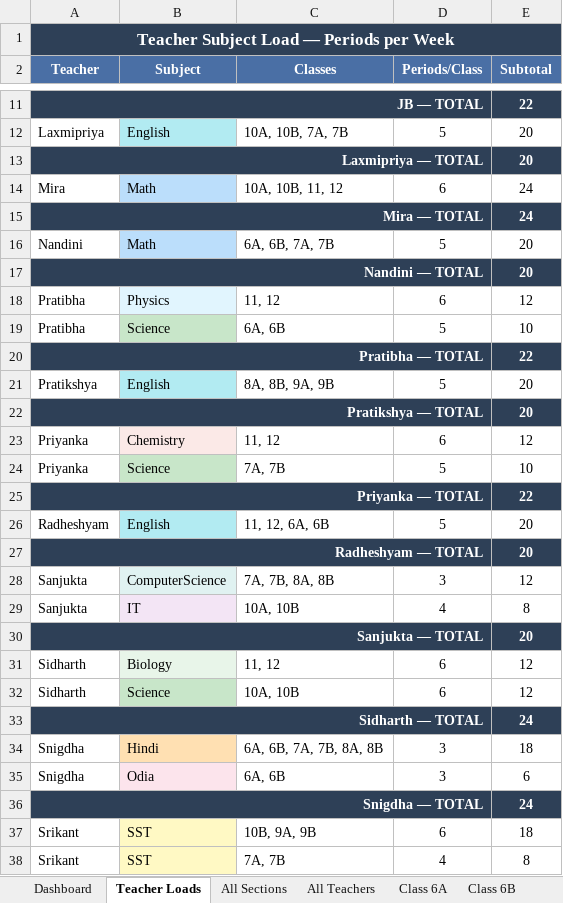
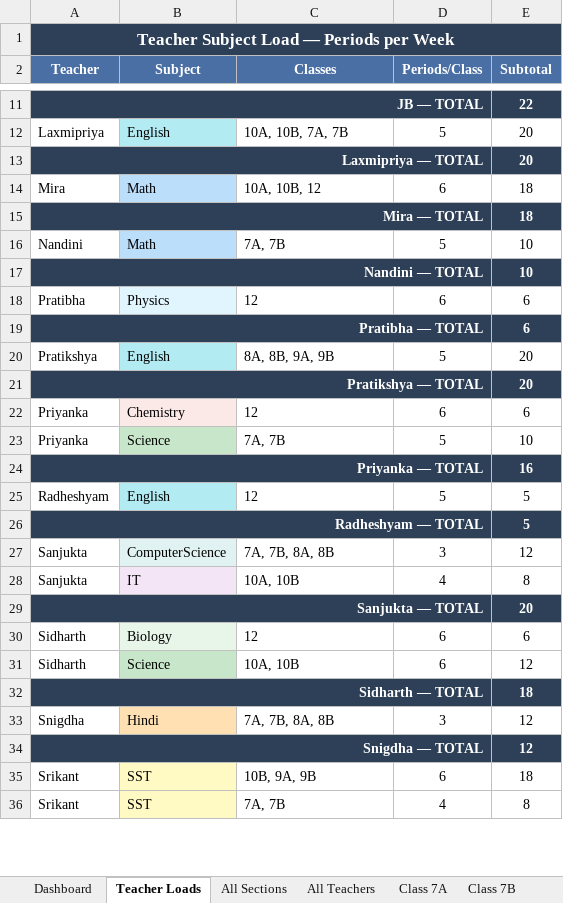
Before and after one commit to jangyabhr/school_timetable, an Excel workbook: timetable.xlsx, sheet Teacher Loads, drawn as a sheet; only a part is shown, gaps mark what is left out; values as stored, in another font and other column widths than the file's, no borders; removed rows and columns are numbered as before the commit, all else as after; the diff covers the shown part only; the diff names each change by its address in the sheet, - before the commit and + after, or states it on an @@ line.

```diff
--- a/timetable.xlsx (sheet Teacher Loads)
+++ b/timetable.xlsx (sheet Teacher Loads)
-sheet tab: Class 6A
-sheet tab: Class 6B
-C14 (Classes): 10A, 10B, 11, 12
+C14 (Classes): 10A, 10B, 12
-E14:E15 (Subtotal): 24
+E14:E15 (Subtotal): 18
-C16 (Classes): 6A, 6B, 7A, 7B
+C16 (Classes): 7A, 7B
-E16:E17 (Subtotal): 20
+E16:E17 (Subtotal): 10
-C18 (Classes): 11, 12
+C18 (Classes): 12
-E18 (Subtotal): 12
+E18 (Subtotal): 6
-row 19: Pratibha | Science | 6A, 6B | 5 | 10
-E19 (Subtotal): 22
+E19 (Subtotal): 6
-C22 (Classes): 11, 12
+C22 (Classes): 12
-E22 (Subtotal): 12
+E22 (Subtotal): 6
-E24 (Subtotal): 22
+E24 (Subtotal): 16
-C25 (Classes): 11, 12, 6A, 6B
+C25 (Classes): 12
-E25:E26 (Subtotal): 20
+E25:E26 (Subtotal): 5
-C30 (Classes): 11, 12
+C30 (Classes): 12
-E30 (Subtotal): 12
+E30 (Subtotal): 6
-E32 (Subtotal): 24
+E32 (Subtotal): 18
-C33 (Classes): 6A, 6B, 7A, 7B, 8A, 8B
+C33 (Classes): 7A, 7B, 8A, 8B
-E33 (Subtotal): 18
+E33 (Subtotal): 12
-row 35: Snigdha | Odia | 6A, 6B | 3 | 6
-E34 (Subtotal): 24
+E34 (Subtotal): 12
```
Also changed, not shown: 1 removed row and 9 edited cells elsewhere in this sheet, sheet All Teachers, sheet All Sections, sheet Dashboard, sheet Class 9B, sheet Class 10B, sheet Ganesh, 23 more sheets, other sheet tabs, 9 other files.
